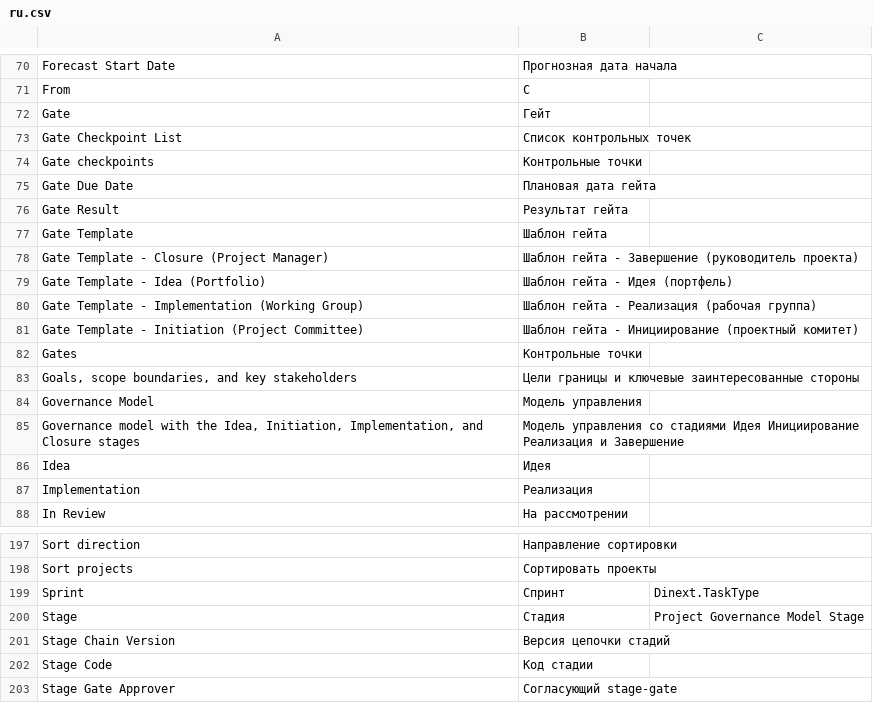
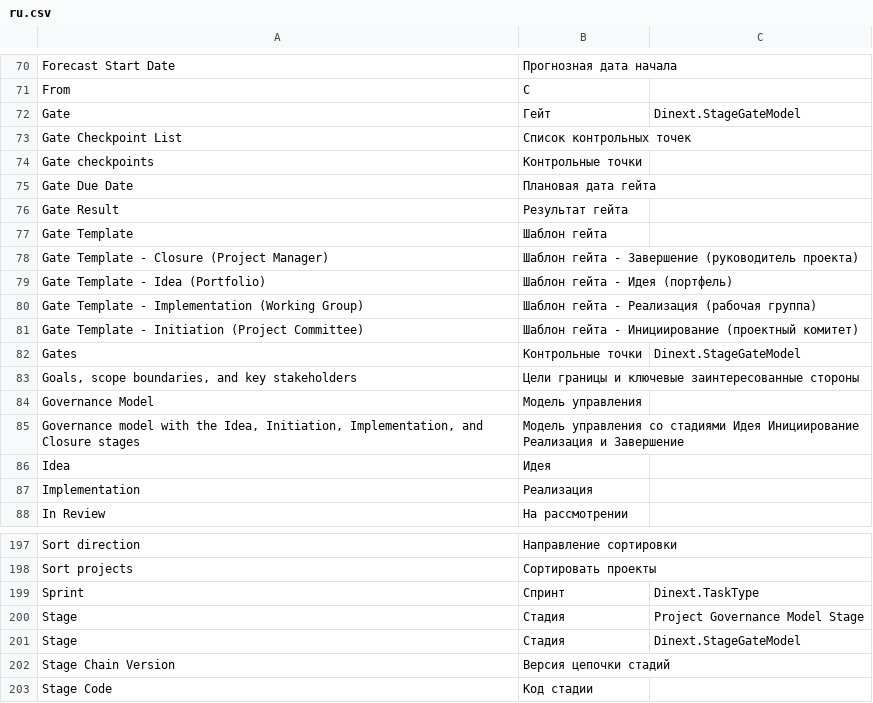
Before and after one commit to Dinext-pro/dinext-project-stage-gate, a CSV file: dinext_project_stage_gate/translations/ru.csv, drawn as a sheet; only a part is shown, gaps mark what is left out; the shorter side is filled out with more unchanged rows.

Commit message:
fix(i18n): add Frappe context for homonyms
Account/coa, Show Plan dual sense, Assignments dual sense,
Gate/Stage via Dinext.StageGateModel. Gate RU = Гейт.

Refs ISS-2026-02952

```diff
--- a/dinext_project_stage_gate/translations/ru.csv
+++ b/dinext_project_stage_gate/translations/ru.csv
@@ -71,3 +71,3 @@
 "From","С",""
-"Gate","Гейт",""
+"Gate","Гейт","Dinext.StageGateModel"
 "Gate Checkpoint List","Список контрольных точек",""
@@ -81,3 +81,3 @@
 "Gate Template - Initiation (Project Committee)","Шаблон гейта - Инициирование (проектный комитет)",""
-"Gates","Контрольные точки",""
+"Gates","Контрольные точки","Dinext.StageGateModel"
 "Goals, scope boundaries, and key stakeholders","Цели границы и ключевые заинтересованные стороны",""
@@ -200,2 +200,3 @@
 "Stage","Стадия","Project Governance Model Stage"
+"Stage","Стадия","Dinext.StageGateModel"
 "Stage Chain Version","Версия цепочки стадий",""
```
Also changed, not shown: 2 other files.
